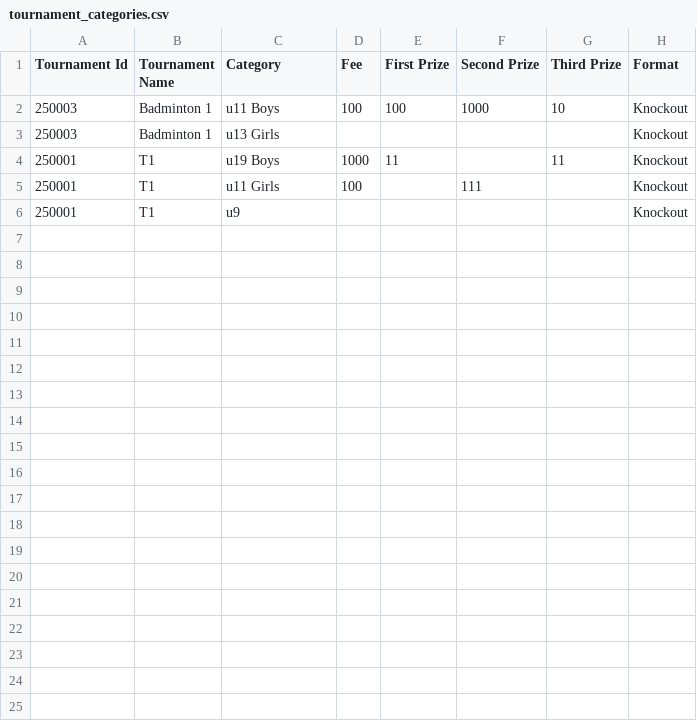
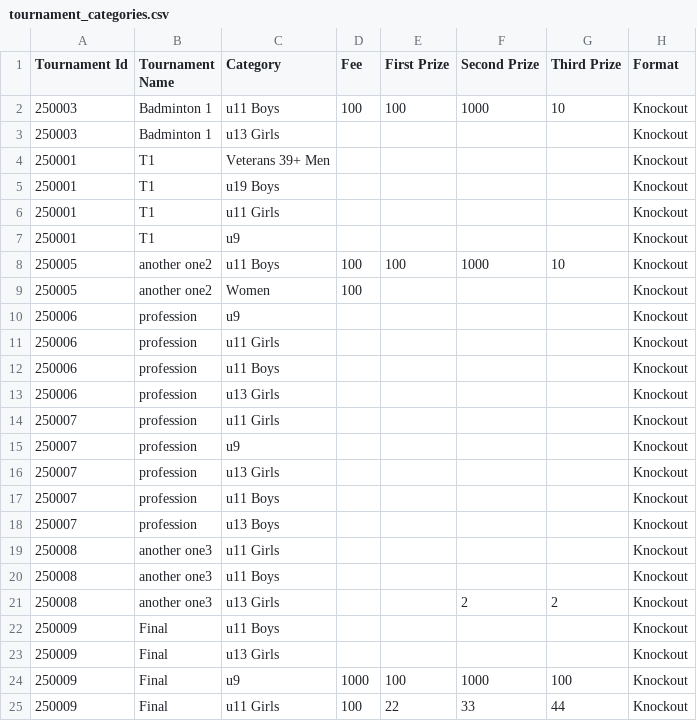
Before and after one commit to achalp1p1/tounamentapp, a CSV file: tournament_categories.csv, drawn as a sheet.

```diff
--- a/tournament_categories.csv
+++ b/tournament_categories.csv
@@ -3,4 +3,23 @@ Tournament Id,Tournament Name,Category,Fee,First Prize,Second Prize,Third Prize,
 250003,Badminton 1,u13 Girls,,,,,Knockout
-250001,T1,u19 Boys,1000,11,,11,Knockout
-250001,T1,u11 Girls,100,,111,,Knockout
+250001,T1,Veterans 39+ Men,,,,,Knockout
+250001,T1,u19 Boys,,,,,Knockout
+250001,T1,u11 Girls,,,,,Knockout
 250001,T1,u9,,,,,Knockout
+250005,another one2,u11 Boys,100,100,1000,10,Knockout
+250005,another one2,Women,100,,,,Knockout
+250006,profession,u9,,,,,Knockout
+250006,profession,u11 Girls,,,,,Knockout
+250006,profession,u11 Boys,,,,,Knockout
+250006,profession,u13 Girls,,,,,Knockout
+250007,profession,u11 Girls,,,,,Knockout
+250007,profession,u9,,,,,Knockout
+250007,profession,u13 Girls,,,,,Knockout
+250007,profession,u11 Boys,,,,,Knockout
+250007,profession,u13 Boys,,,,,Knockout
+250008,another one3,u11 Girls,,,,,Knockout
+250008,another one3,u11 Boys,,,,,Knockout
+250008,another one3,u13 Girls,,,2,2,Knockout
+250009,Final,u11 Boys,,,,,Knockout
+250009,Final,u13 Girls,,,,,Knockout
+250009,Final,u9,1000,100,1000,100,Knockout
+250009,Final,u11 Girls,100,22,33,44,Knockout
```
Also changed, not shown: tournaments.csv, 8 other files.
